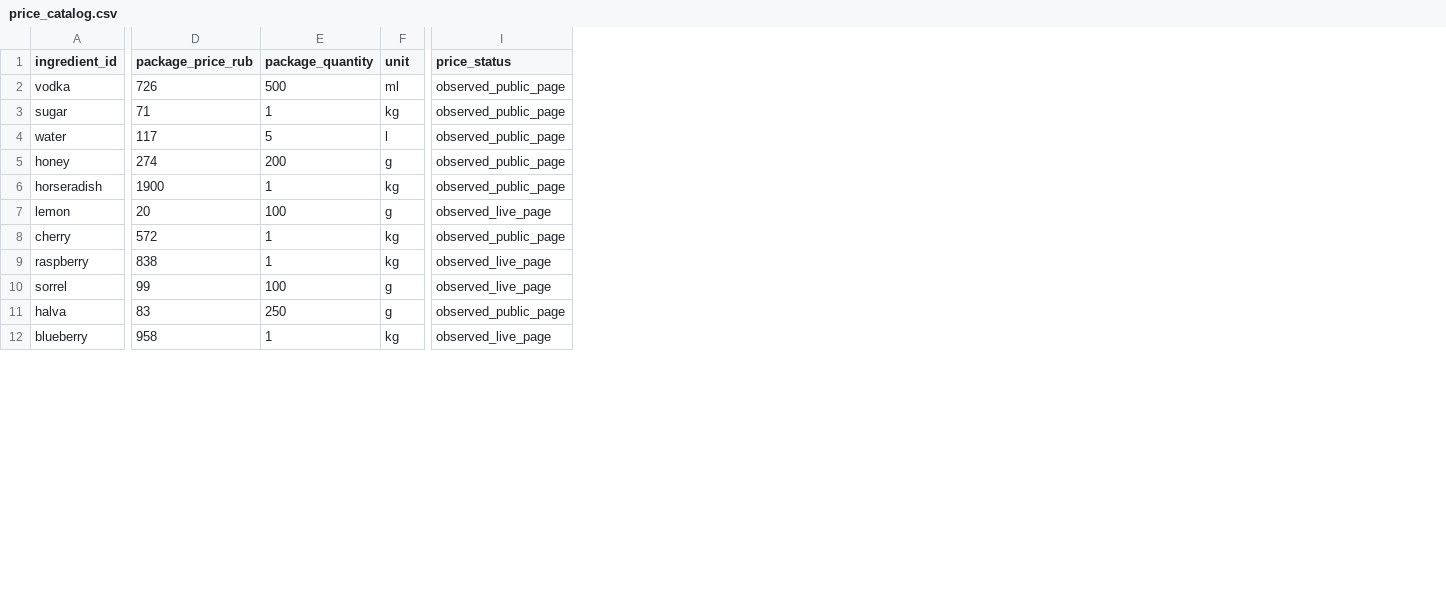
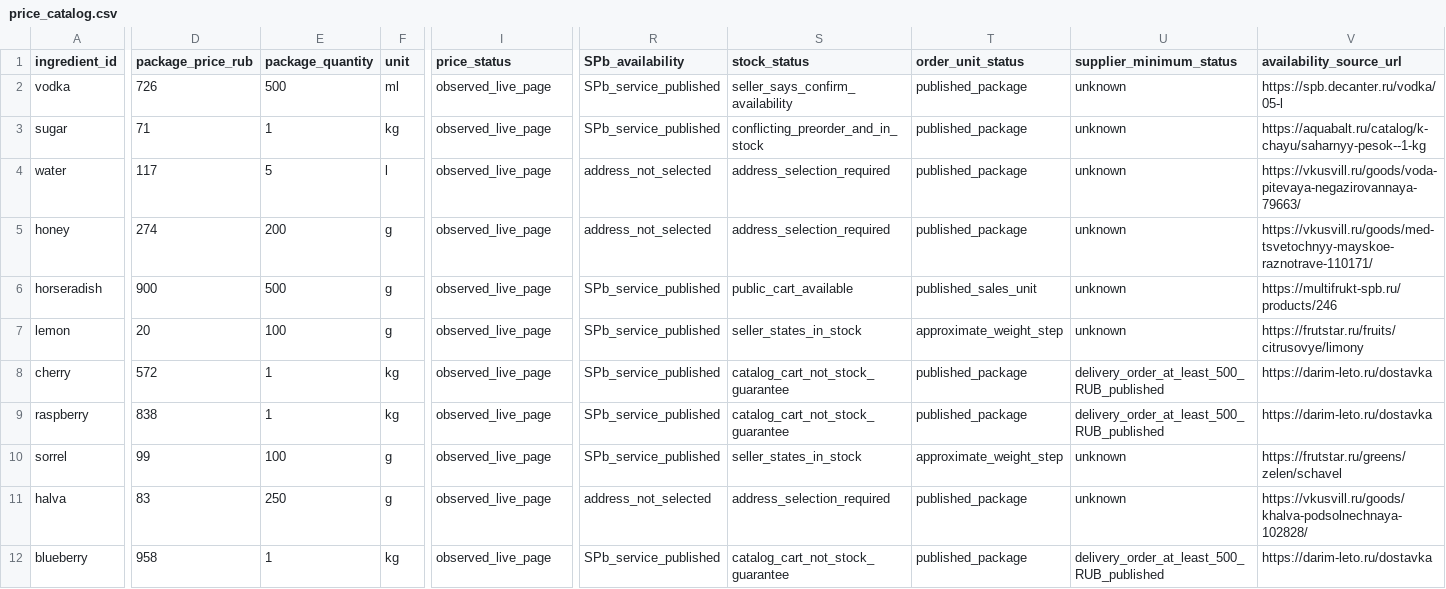
Before and after one commit to Alina-lab/Bar_menu, a CSV file: data/economics/results/price_catalog.csv, drawn as a sheet; only a part is shown, gaps mark what is left out; the diff covers the shown part only; the diff names each change by its address in the sheet, - before the commit and + after, or states it on an @@ line.

```diff
--- a/data/economics/results/price_catalog.csv
+++ b/data/economics/results/price_catalog.csv
+column R (SPb_availability), rows 2-12: SPb_service_published | SPb_service_published | address_not_selected | address_not_selected | SPb_service_published | SPb_service_published | SPb_service_published | SPb_service_published | SPb_service_published | address_not_selected | SPb_service_published
+column S (stock_status), rows 2-12: seller_says_confirm_availability | conflicting_preorder_and_in_stock | address_selection_required | address_selection_required | public_cart_available | seller_states_in_stock | catalog_cart_not_stock_guarantee | catalog_cart_not_stock_guarantee | seller_states_in_stock | address_selection_required | catalog_cart_not_stock_guarantee
+column T (order_unit_status), rows 2-12: published_package | published_package | published_package | published_package | published_sales_unit | approximate_weight_step | published_package | published_package | approximate_weight_step | published_package | published_package
+column U (supplier_minimum_status), rows 2-12: unknown | unknown | unknown | unknown | unknown | unknown | delivery_order_at_least_500_RUB_published | delivery_order_at_least_500_RUB_published | unknown | unknown | delivery_order_at_least_500_RUB_published
+column V (availability_source_url), rows 2-12: https://spb.decanter.ru/vodka/05-l | https://aquabalt.ru/catalog/k-chayu/saharnyy-pesok--1-kg | https://vkusvill.ru/goods/voda-pitevaya-negazirovannaya-79663/ | https://vkusvill.ru/goods/med-tsvetochnyy-mayskoe-raznotrave-110171/ | https://multifrukt-spb.ru/products/246 | https://frutstar.ru/fruits/citrusovye/limony | https://darim-leto.ru/dostavka | https://darim-leto.ru/dostavka | https://frutstar.ru/greens/zelen/schavel | https://vkusvill.ru/goods/khalva-podsolnechnaya-102828/ | https://darim-leto.ru/dostavka
-I2:I6 (price_status): observed_public_page
+I2:I6 (price_status): observed_live_page
-D6 (package_price_rub): 1900
+D6 (package_price_rub): 900
-E6 (package_quantity): 1
+E6 (package_quantity): 500
-F6 (unit): kg
+F6 (unit): g
-I8 (price_status): observed_public_page
+I8 (price_status): observed_live_page
-I11 (price_status): observed_public_page
+I11 (price_status): observed_live_page
```
Also changed, not shown: 8 edited cells elsewhere in this file, data/economics/results/menu_items.csv, data/economics/results/price_scenarios.csv, 29 other files.
